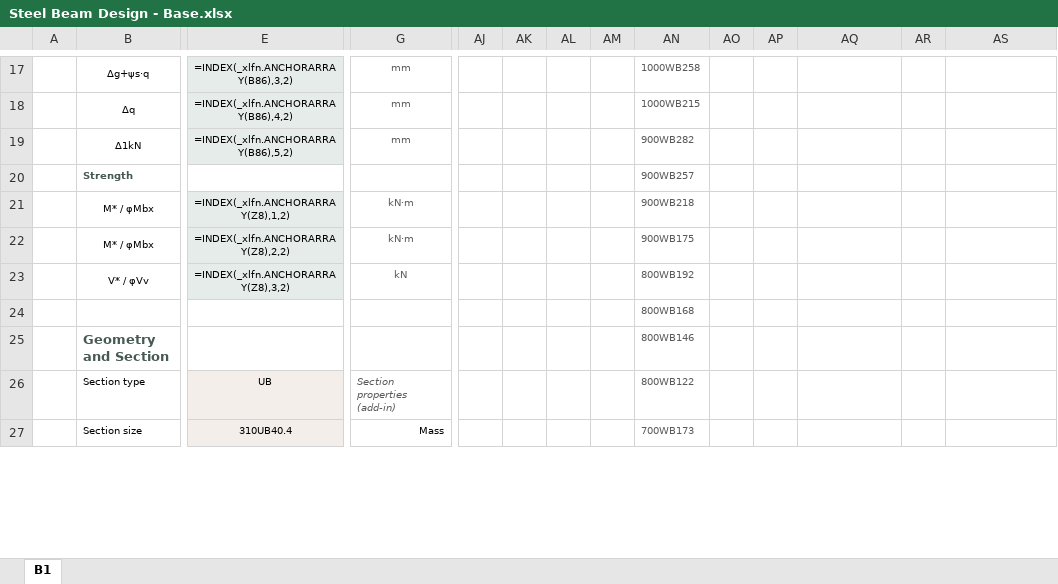
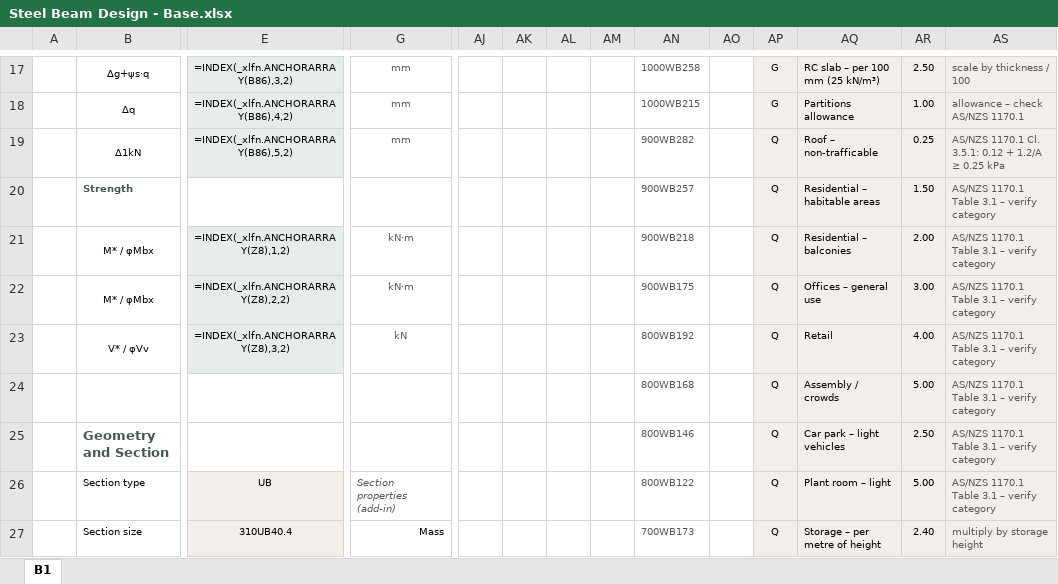
Before and after one commit to brent-oarengineers/OAR-Steel-Beam, an Excel workbook: template/Steel Beam Design - Base.xlsx, sheet B1, drawn as a sheet; only a part is shown, gaps mark what is left out; values as stored, in another font and other column widths than the file's, no borders; formulas without a stored value are shown as written; charts and pictures and conditional formats and table styles not drawn; removed rows and columns are numbered as before the commit, all else as after; rows hold the shown columns only; the diff covers the shown part only; the diff names each change by its address in the sheet, - before the commit and + after, or states it on an @@ line.

```diff
--- a/template/Steel Beam Design - Base.xlsx (sheet B1)
+++ b/template/Steel Beam Design - Base.xlsx (sheet B1)
-AP17:AP18: (empty)
+AP17:AP18: G
-AP17:AS19 fill: none
+AP17:AS19 fill: #F3EEE9
-AQ17: (empty)
+AQ17: RC slab – per 100 mm (25 kN/m³)
-AR17: (empty)
+AR17: 2.50
-AS17: (empty)
+AS17: scale by thickness / 100
-AQ18: (empty)
+AQ18: Partitions allowance
-AR18: (empty)
+AR18: 1.00
-AS18: (empty)
+AS18: allowance – check AS/NZS 1170.1
-AP19: (empty)
+AP19: Q
-AQ19: (empty)
+AQ19: Roof – non-trafficable
-AR19: (empty)
+AR19: 0.25
-AS19: (empty)
+AS19: AS/NZS 1170.1 Cl. 3.5.1: 0.12 + 1.2/A ≥ 0.25 kPa
-row 20:  | Strength |  |  |  |  |  |  | 900WB257
+row 20:  | Strength |  |  |  |  |  |  | 900WB257 |  | Q | Residential – habitable areas | 1.50 | AS/NZS 1170.1 Table 3.1 – verify category
-AP21:AP23: (empty)
+AP21:AP23: Q
-AP21:AS23 fill: none
+AP21:AS23 fill: #F3EEE9
-AQ21: (empty)
+AQ21: Residential – balconies
-AR21: (empty)
+AR21: 2.00
-AS21:AS23: (empty)
+AS21:AS23: AS/NZS 1170.1 Table 3.1 – verify category
-AQ22: (empty)
+AQ22: Offices – general use
-AR22: (empty)
+AR22: 3.00
-AQ23: (empty)
+AQ23: Retail
-AR23: (empty)
+AR23: 4.00
-row 24:  |  |  |  |  |  |  |  | 800WB168
-row 25:  | Geometry and Section |  |  |  |  |  |  | 800WB146
-row 26:  | Section type | UB | Section properties (add-in) |  |  |  |  | 800WB122
+row 24:  |  |  |  |  |  |  |  | 800WB168 |  | Q | Assembly / crowds | 5.00 | AS/NZS 1170.1 Table 3.1 – verify category
+row 25:  | Geometry and Section |  |  |  |  |  |  | 800WB146 |  | Q | Car park – light vehicles | 2.50 | AS/NZS 1170.1 Table 3.1 – verify category
+row 26:  | Section type | UB | Section properties (add-in) |  |  |  |  | 800WB122 |  | Q | Plant room – light | 5.00 | AS/NZS 1170.1 Table 3.1 – verify category
-AP27: (empty)
+AP27: Q
-AP27:AS27 fill: none
+AP27:AS27 fill: #F3EEE9
-AQ27: (empty)
+AQ27: Storage – per metre of height
-AR27: (empty)
+AR27: 2.40
-AS27: (empty)
+AS27: multiply by storage height
```
Also changed, not shown: 3 added rows, 3 removed rows, 38 edited cells and cell formats elsewhere in this sheet, 1 other file.
